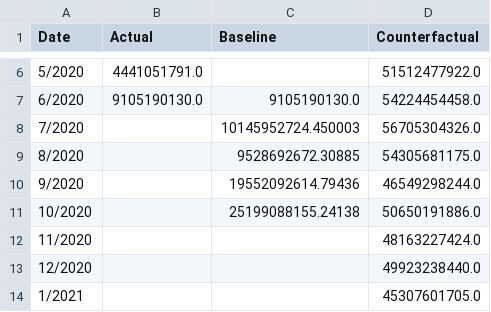
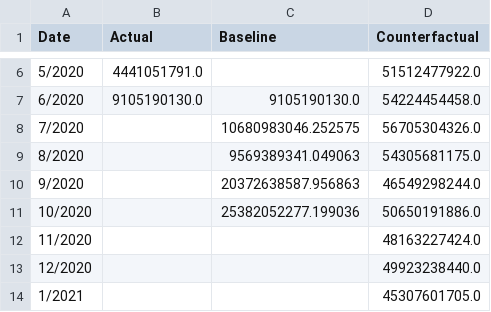
Before and after one commit to Andres-Carranza/Andres-Carranza.github.io, a CSV file: scripts/scrapers/rpms_scraper/rpms-data.csv, drawn as a sheet; only a part is shown, gaps mark what is left out.

```diff
--- a/scripts/scrapers/rpms_scraper/rpms-data.csv
+++ b/scripts/scrapers/rpms_scraper/rpms-data.csv
@@ -7,6 +7,6 @@ Date,Actual,Baseline,Counterfactual
 6/2020,9105190130.0,9105190130.0,54224454458.0
-7/2020,,10145952724.450003,56705304326.0
-8/2020,,9528692672.30885,54305681175.0
-9/2020,,19552092614.79436,46549298244.0
-10/2020,,25199088155.24138,50650191886.0
+7/2020,,10680983046.252575,56705304326.0
+8/2020,,9569389341.049063,54305681175.0
+9/2020,,20372638587.956863,46549298244.0
+10/2020,,25382052277.199036,50650191886.0
 11/2020,,,48163227424.0
```
Also changed, not shown: scripts/scrapers/covid_scraper/covid-projections.csv, scripts/scrapers/rpms_scraper/prediction_features/baseline.csv, 3 other files.
